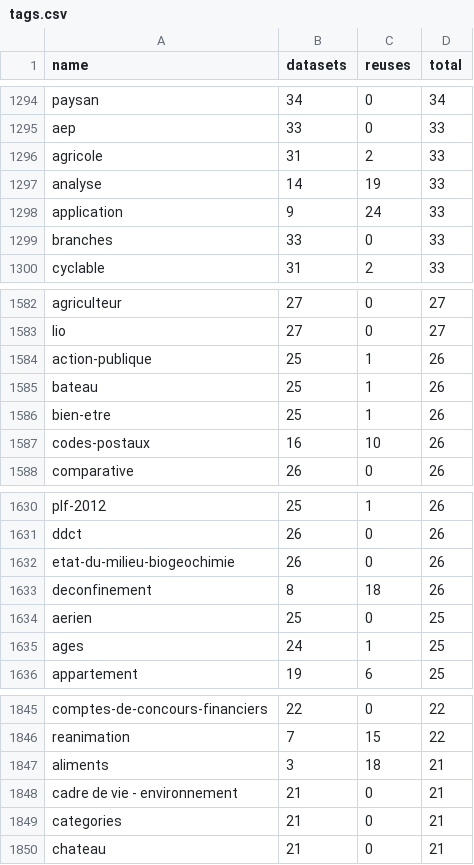
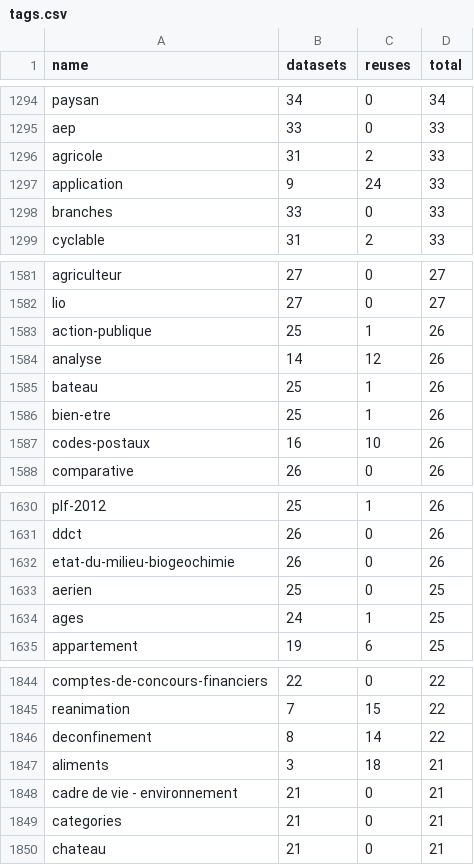
Before and after one commit to taniki/flat.dgfr, a CSV file: tags.csv, drawn as a sheet; only a part is shown, gaps mark what is left out; removed rows and columns are numbered as before the commit, all else as after; the diff covers the shown part only; the diff names each change by its address in the sheet, - before the commit and + after, or states it on an @@ line.

```diff
--- a/tags.csv
+++ b/tags.csv
-row 1297: analyse | 14 | 19 | 33
+row 1584: analyse | 14 | 12 | 26
-row 1633: deconfinement | 8 | 18 | 26
+row 1846: deconfinement | 8 | 14 | 22
```
Also changed, not shown: 3 added rows and 3 removed rows elsewhere in this file, 2 other files.
